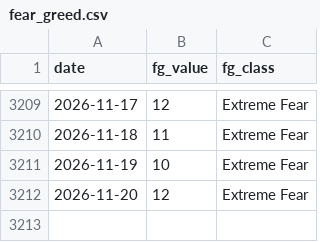
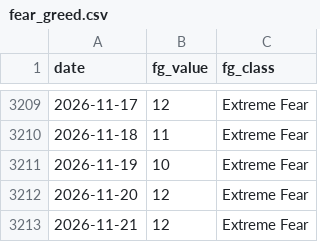
Before and after one commit to bautiaraujo/sol-sentiment-dashboard-visionaris, a CSV file: data/fear_greed.csv, drawn as a sheet; only a part is shown, gaps mark what is left out.

```diff
--- a/data/fear_greed.csv
+++ b/data/fear_greed.csv
@@ -3212 +3212,2 @@ date,fg_value,fg_class
 2026-11-20,12,Extreme Fear
+2026-11-21,12,Extreme Fear
```
Also changed, not shown: data/solana_prices.csv, 2 other files.
